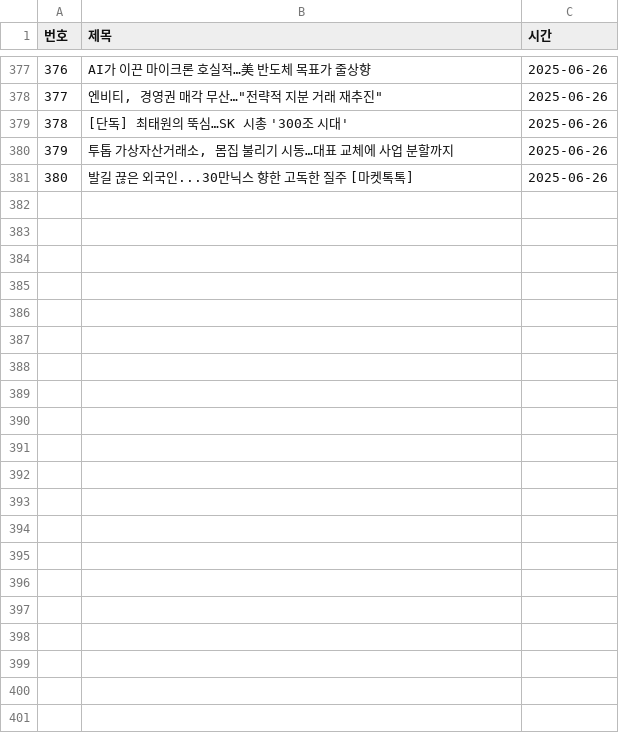
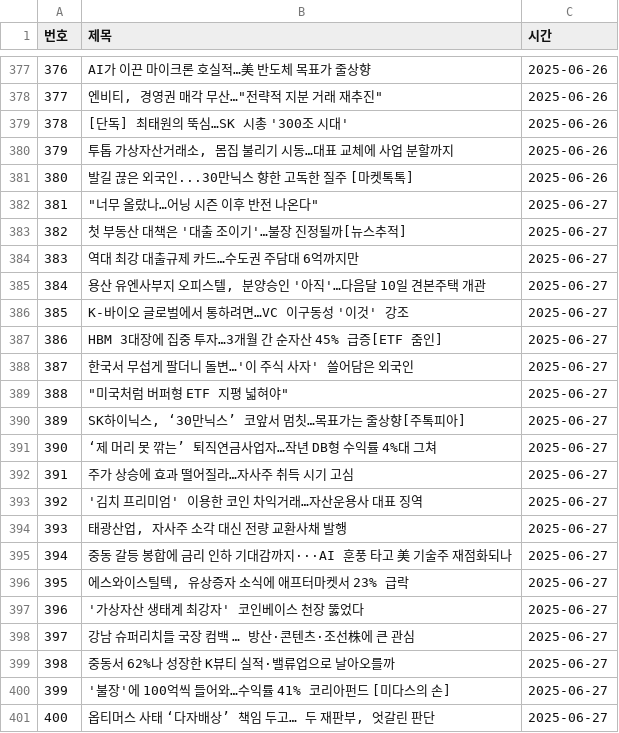
Before and after one commit to YMDarkness/Web_Crawling, a CSV file: naver_pay/naver_pay_graph_score.csv, drawn as a sheet; only a part is shown, gaps mark what is left out; the diff names each change by its address in the sheet, - before the commit and + after, or states it on an @@ line.

Commit message:
증권 뉴스 데이터

```diff
--- a/naver_pay/naver_pay_graph_score.csv
+++ b/naver_pay/naver_pay_graph_score.csv
+row 382: 381 | "너무 올랐나…어닝 시즌 이후 반전 나온다" | 2025-06-27
+row 383: 382 | 첫 부동산 대책은 '대출 조이기'…불장 진정될까[뉴스추적] | 2025-06-27
+row 384: 383 | 역대 최강 대출규제 카드…수도권 주담대 6억까지만 | 2025-06-27
+row 385: 384 | 용산 유엔사부지 오피스텔, 분양승인 '아직'…다음달 10일 견본주택 개관 | 2025-06-27
+row 386: 385 | K-바이오 글로벌에서 통하려면…VC 이구동성 '이것' 강조 | 2025-06-27
+row 387: 386 | HBM 3대장에 집중 투자…3개월 간 순자산 45% 급증[ETF 줌인] | 2025-06-27
+row 388: 387 | 한국서 무섭게 팔더니 돌변…'이 주식 사자' 쓸어담은 외국인 | 2025-06-27
+row 389: 388 | "미국처럼 버퍼형 ETF 지평 넓혀야" | 2025-06-27
+row 390: 389 | SK하이닉스, ‘30만닉스’ 코앞서 멈칫…목표가는 줄상향[주톡피아] | 2025-06-27
+row 391: 390 | ‘제 머리 못 깎는’ 퇴직연금사업자…작년 DB형 수익률 4%대 그쳐 | 2025-06-27
+row 392: 391 | 주가 상승에 효과 떨어질라…자사주 취득 시기 고심 | 2025-06-27
+row 393: 392 | '김치 프리미엄' 이용한 코인 차익거래…자산운용사 대표 징역 | 2025-06-27
+row 394: 393 | 태광산업, 자사주 소각 대신 전량 교환사채 발행 | 2025-06-27
+row 395: 394 | 중동 갈등 봉합에 금리 인하 기대감까지···AI 훈풍 타고 美 기술주 재점화되나 | 2025-06-27
+row 396: 395 | 에스와이스틸텍, 유상증자 소식에 애프터마켓서 23% 급락 | 2025-06-27
+row 397: 396 | '가상자산 생태계 최강자' 코인베이스 천장 뚫었다 | 2025-06-27
+row 398: 397 | 강남 슈퍼리치들 국장 컴백 … 방산·콘텐츠·조선株에 큰 관심 | 2025-06-27
+row 399: 398 | 중동서 62%나 성장한 K뷰티 실적·밸류업으로 날아오를까 | 2025-06-27
+row 400: 399 | '불장'에 100억씩 들어와…수익률 41% 코리아펀드 [미다스의 손] | 2025-06-27
+row 401: 400 | 옵티머스 사태 ‘다자배상’ 책임 두고… 두 재판부, 엇갈린 판단 | 2025-06-27
```
